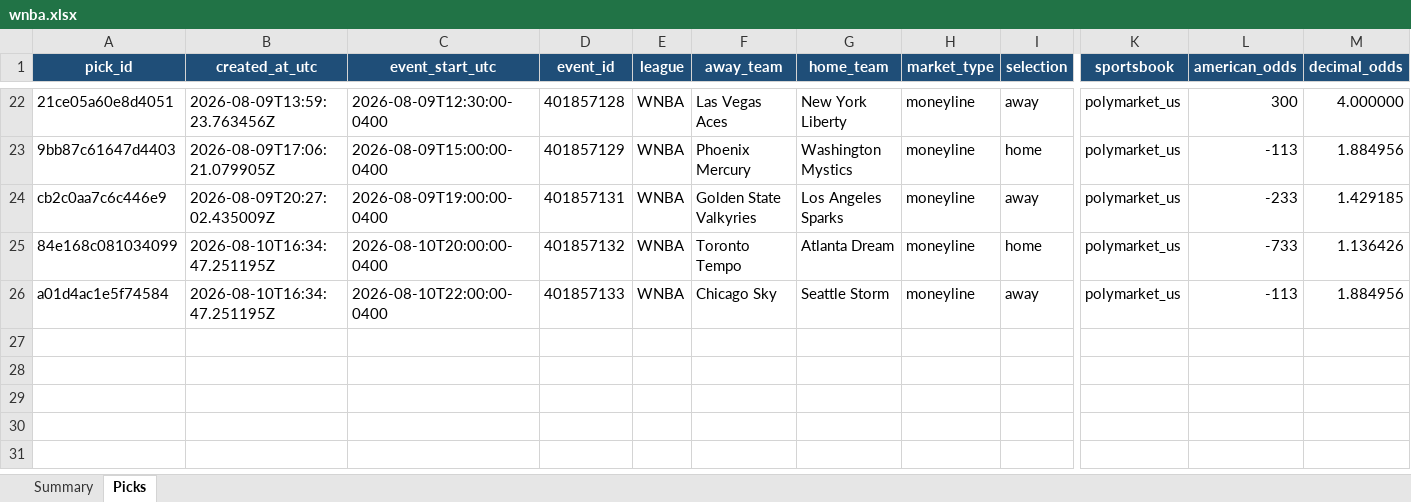
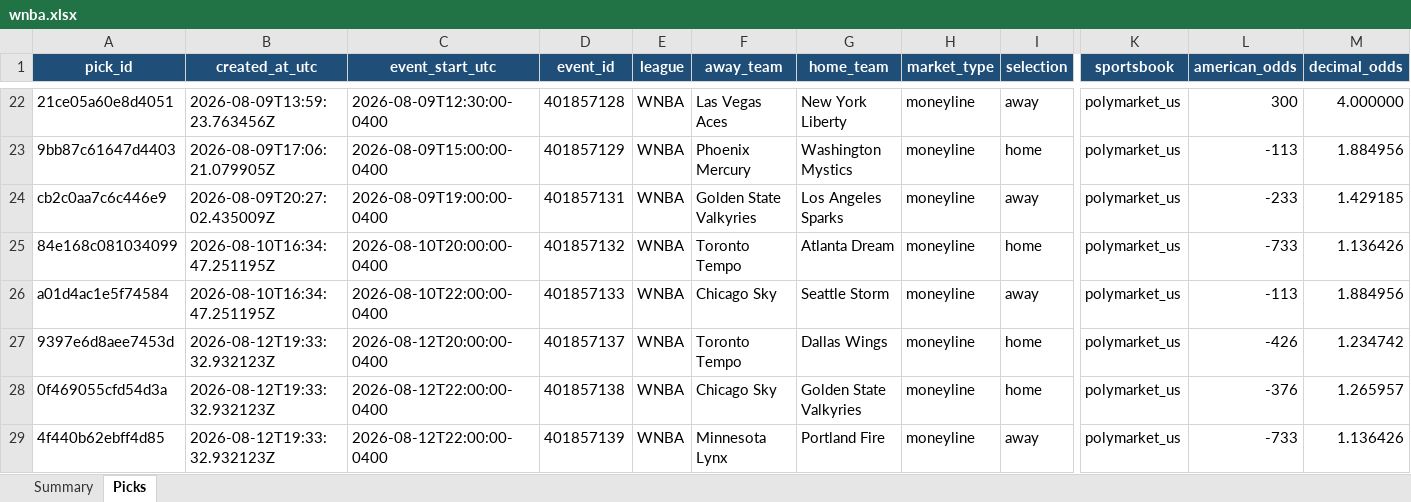
Before and after one commit to Vc9002/model-prediction, an Excel workbook: data/main/wnba.xlsx, sheet Picks, drawn as a sheet; only a part is shown, gaps mark what is left out; values as stored, in another font and other column widths than the file's, no borders; table styles not drawn; rows hold the shown columns only; the diff names each change by its address in the sheet, - before the commit and + after, or states it on an @@ line.

```diff
--- a/data/main/wnba.xlsx (sheet Picks)
+++ b/data/main/wnba.xlsx (sheet Picks)
+row 27: 9397e6d8aee7453d | 2026-08-12T19:33:32.932123Z | 2026-08-12T20:00:00-0400 | 401857137 | WNBA | Toronto Tempo | Dallas Wings | moneyline | home | polymarket_us | -426 | 1.234742
+row 28: 0f469055cfd54d3a | 2026-08-12T19:33:32.932123Z | 2026-08-12T22:00:00-0400 | 401857138 | WNBA | Chicago Sky | Golden State Valkyries | moneyline | home | polymarket_us | -376 | 1.265957
+row 29: 4f440b62ebff4d85 | 2026-08-12T19:33:32.932123Z | 2026-08-12T22:00:00-0400 | 401857139 | WNBA | Minnesota Lynx | Portland Fire | moneyline | away | polymarket_us | -733 | 1.136426
```
Also changed, not shown: sheet Summary, data/gated_research/cs2.xlsx, data/gated_research/dota2.xlsx, 19 other files.
